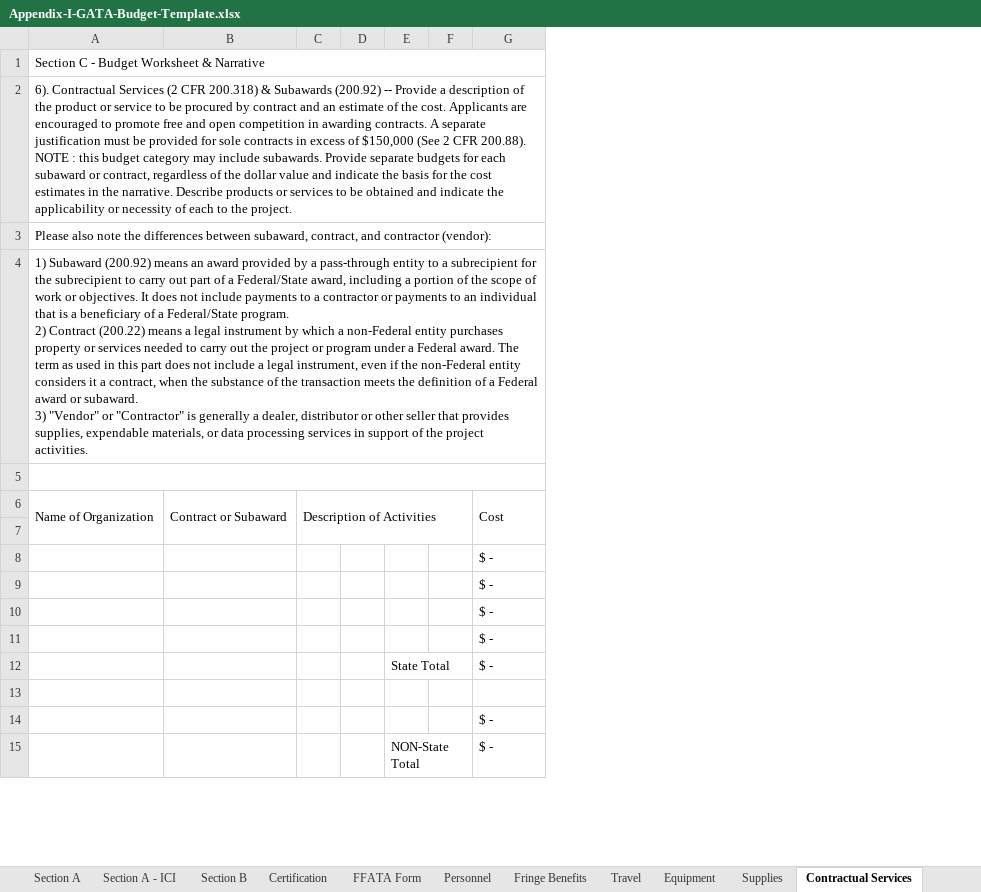
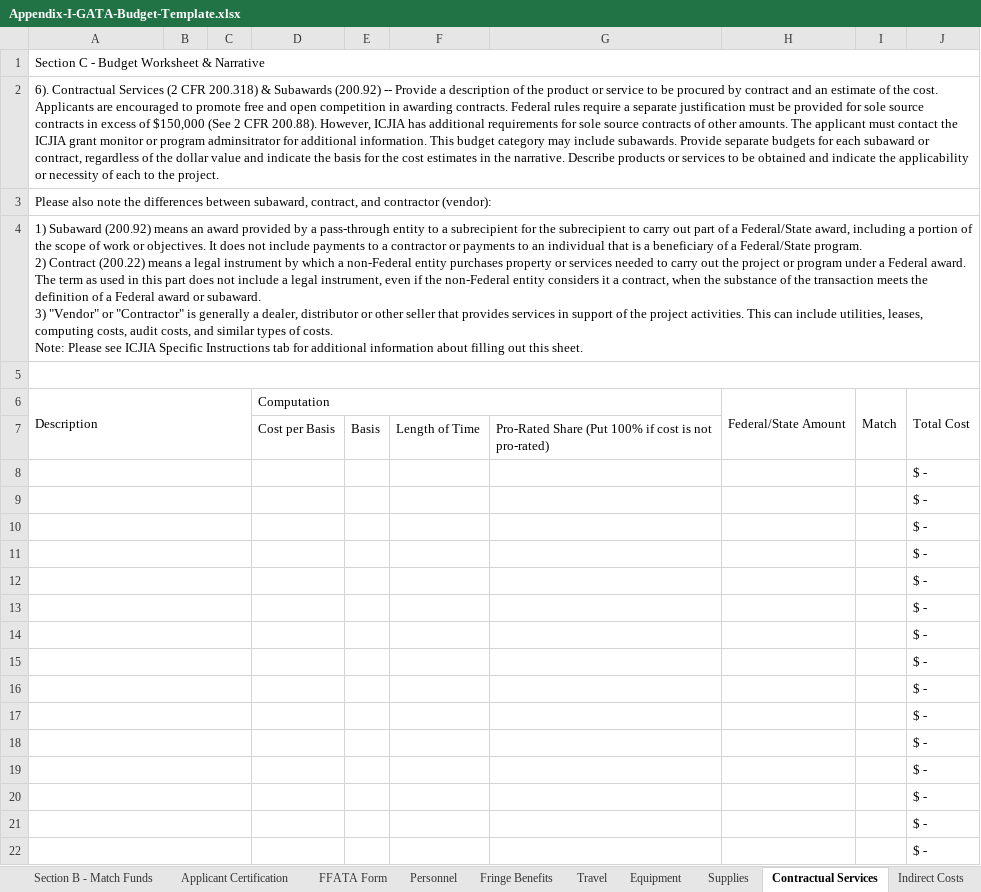
Before and after one commit to cschweda/ICJIAWEB, an Excel workbook: assets/VOCA/Appendix-I-GATA-Budget-Template.xlsx, sheet Contractual Services, drawn as a sheet; only a part is shown; values as stored, in another font and other column widths than the file's, no cell formats; removed rows and columns are numbered as before the commit, all else as after; ↵ is a line break in a cell; the diff covers the shown part only; the diff names each change by its address in the sheet, - before the commit and + after, or states it on an @@ line.

```diff
--- a/assets/VOCA/Appendix-I-GATA-Budget-Template.xlsx (sheet Contractual Services)
+++ b/assets/VOCA/Appendix-I-GATA-Budget-Template.xlsx (sheet Contractual Services)
-sheet tab: Section B
+sheet tab: Section B - Match Funds
-sheet tab: Certification
+sheet tab: Applicant Certification
-column B, empty
-column C, empty
-column E, row 12: State Total; row 15: NON-State Total
-column F, empty
+column C, empty
+column D, row 7: Cost per Basis
+column E, row 7: Basis
+column F, row 7: Length of Time
+column G, row 7: Pro-Rated Share (Put 100% if cost is not ↵ pro-rated)
+column H, empty
+column I, empty
-A2: …awarding contracts. A separate justification must be provided for sole contracts in excess of $150,000 (See 2 CFR 200.88). NOTE : this budget category…
+A2: …awarding contracts. Federal rules require a separate justification must be provided for sole source contracts in excess of $150,000 (See 2 CFR 200.88). However, ICJIA has additional requirements for sole source contracts of other amounts. The applicant must contact the ICJIA grant monitor or program adminsitrator for additional information. This budget category…
-A4: …that provides supplies, expendable materials, or data processing services in support of the project activities.
+A4: …that provides services in support of the project activities. This can include utilities, leases, computing costs, audit costs, and similar types of costs. ↵ Note: Please see ICJIA Specific Instructions tab for additional information about filling out this sheet.
-row 6: Name of Organization | Contract or Subaward | Description of Activities |  |  |  | Cost
+row 6: Description |  |  | Computation |  |  |  | Federal/State Amount | Match | Total Cost
-row 7: (empty)
+row 7:  |  |  | Cost per Basis | Basis | Length of Time | Pro-Rated Share (Put 100% if cost is not ↵ pro-rated)
+A8:C8 merged
+A9:C9 merged
+A10:C10 merged
+A11:C11 merged
+A12:C12 merged
-row 13: (empty)
+A13:C13 merged
+A14:C14 merged
@@ row 23 moved to row 15: $ - @@
@@ row 28 moved to row 16: $ - @@
@@ row 30 moved to row 17: $ - @@
+row 18:  |  |  |  |  |  |  |  |  | $ -
+row 19:  |  |  |  |  |  |  |  |  | $ -
+row 20:  |  |  |  |  |  |  |  |  | $ -
+row 21:  |  |  |  |  |  |  |  |  | $ -
+row 22:  |  |  |  |  |  |  |  |  | $ -
```
Also changed, not shown: 1 added row, 7 removed rows, 2 edited cells and merged cells elsewhere in this sheet, sheet Fringe Benefits, sheet Section B - Match Funds, sheet Section A - ICJIA Funds, sheet Personnel, sheet Supplies, sheet FFATA Form, 7 more sheets, other sheet tabs, cell formats, formulas that keep their value, charts or pictures, 15 other files.
